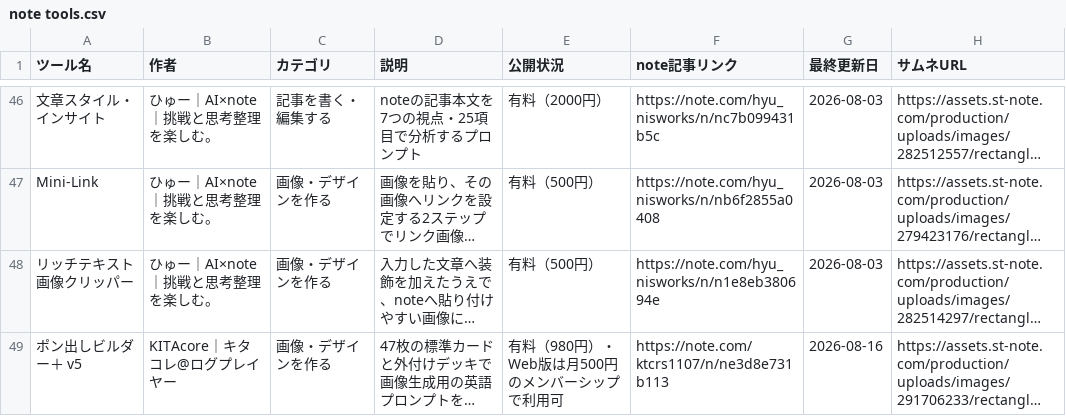
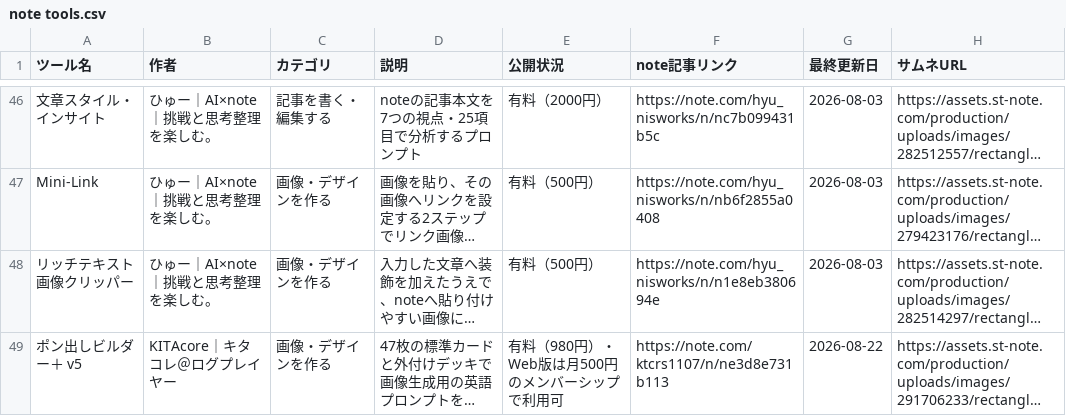
Before and after one commit to Ashes-tribirth/note-tools-site, a CSV file: note tools.csv, drawn as a sheet; only a part is shown, gaps mark what is left out; long unchanged cells end in …; the diff covers the shown part only; the diff names each change by its address in the sheet, - before the commit and + after, or states it on an @@ line.

```diff
--- a/note tools.csv
+++ b/note tools.csv
-B49 (作者): KITAcore｜キタコレ@ログプレイヤー
+B49 (作者): KITAcore｜キタコレ＠ログプレイヤー
-G49 (最終更新日): 2026-08-16
+G49 (最終更新日): 2026-08-22
```
Also changed, not shown: 2 added rows and 11 edited cells elsewhere in this file, 1 other file.
